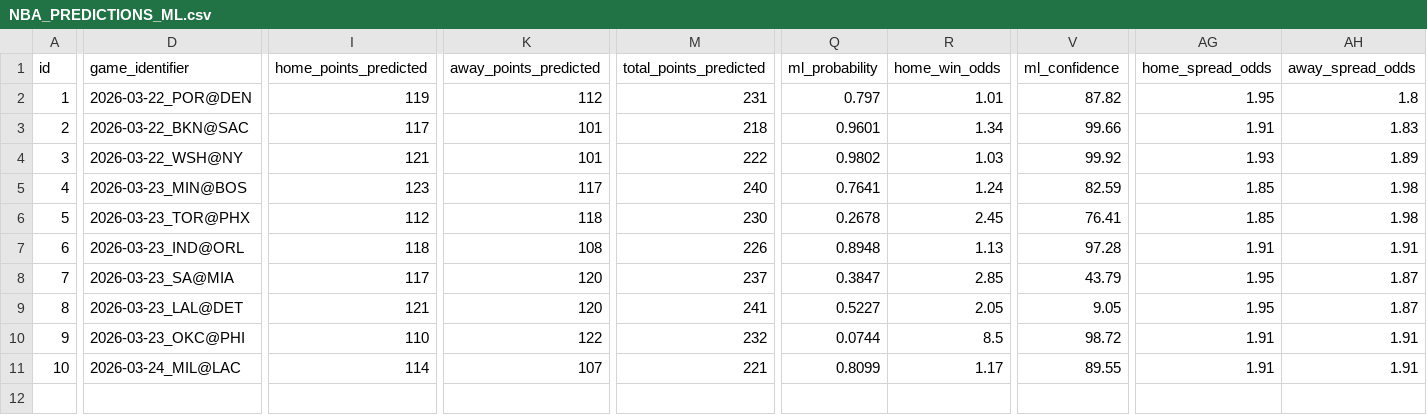
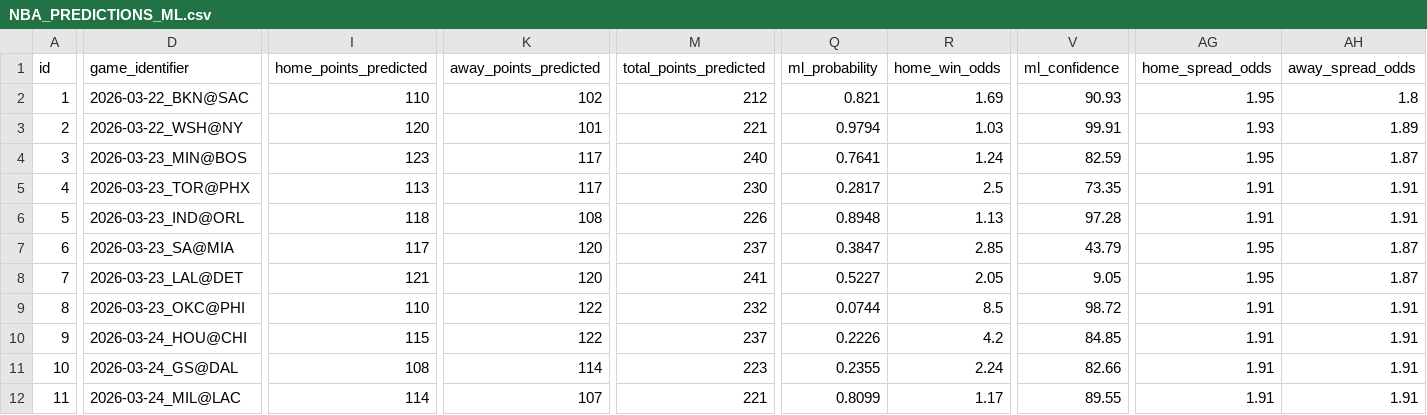
Before and after one commit to iampreetdave-work/basketball-NBA, a CSV file: NBA_PREDICTIONS_ML.csv, drawn as a sheet; only a part is shown, gaps mark what is left out; removed rows and columns are numbered as before the commit, all else as after; rows hold the shown columns only; the diff covers the shown part only; the diff names each change by its address in the sheet, - before the commit and + after, or states it on an @@ line.

```diff
--- a/NBA_PREDICTIONS_ML.csv
+++ b/NBA_PREDICTIONS_ML.csv
-row 2: 1 | 2026-03-22_POR@DEN | 119 | 112 | 231 | 0.797 | 1.01 | 87.82 | 1.95 | 1.8
@@ column A (id) renumbered from row 2 down @@
-I2 (home_points_predicted): 117
+I2 (home_points_predicted): 110
-K2 (away_points_predicted): 101
+K2 (away_points_predicted): 102
-M2 (total_points_predicted): 218
+M2 (total_points_predicted): 212
-Q2 (ml_probability): 0.9601
+Q2 (ml_probability): 0.821
-R2 (home_win_odds): 1.34
+R2 (home_win_odds): 1.69
-V2 (ml_confidence): 99.66
+V2 (ml_confidence): 90.93
-AG2 (home_spread_odds): 1.91
+AG2 (home_spread_odds): 1.95
-AH2 (away_spread_odds): 1.83
+AH2 (away_spread_odds): 1.8
-I3 (home_points_predicted): 121
+I3 (home_points_predicted): 120
-M3 (total_points_predicted): 222
+M3 (total_points_predicted): 221
-Q3 (ml_probability): 0.9802
+Q3 (ml_probability): 0.9794
-V3 (ml_confidence): 99.92
+V3 (ml_confidence): 99.91
-AG4 (home_spread_odds): 1.85
+AG4 (home_spread_odds): 1.95
-AH4 (away_spread_odds): 1.98
+AH4 (away_spread_odds): 1.87
-I5 (home_points_predicted): 112
+I5 (home_points_predicted): 113
-K5 (away_points_predicted): 118
+K5 (away_points_predicted): 117
-Q5 (ml_probability): 0.2678
+Q5 (ml_probability): 0.2817
-R5 (home_win_odds): 2.45
+R5 (home_win_odds): 2.5
-V5 (ml_confidence): 76.41
+V5 (ml_confidence): 73.35
-AG5 (home_spread_odds): 1.85
+AG5 (home_spread_odds): 1.91
-AH5 (away_spread_odds): 1.98
+AH5 (away_spread_odds): 1.91
+row 10: 9 | 2026-03-24_HOU@CHI | 115 | 122 | 237 | 0.2226 | 4.2 | 84.85 | 1.91 | 1.91
+row 11: 10 | 2026-03-24_GS@DAL | 108 | 114 | 223 | 0.2355 | 2.24 | 82.66 | 1.91 | 1.91
```
Also changed, not shown: 15 edited cells elsewhere in this file, Future.csv, upcoming_nba_draftkings_odds.csv.
